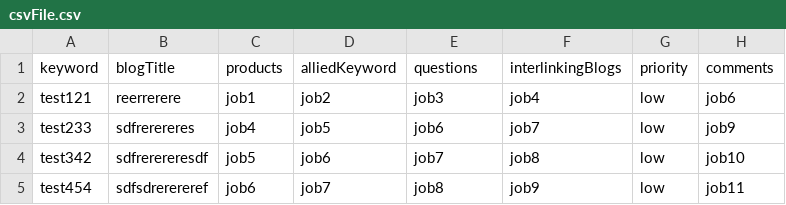
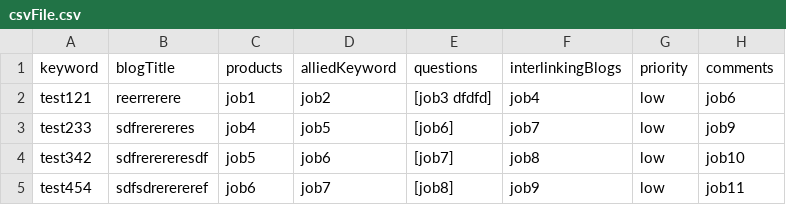
Before and after one commit to shubhamsainilbm/saas-crm-content, a CSV file: uploads/csvFile.csv, drawn as a sheet.

```diff
--- a/uploads/csvFile.csv
+++ b/uploads/csvFile.csv
@@ -1,5 +1,5 @@
 keyword,blogTitle,products,alliedKeyword,questions,interlinkingBlogs,priority,comments
-test121,reerrerere,job1,job2,job3,job4,low,job6
-test233,sdfrerereres,job4,job5,job6,job7,low,job9
-test342,sdfrerereresdf,job5,job6,job7,job8,low,job10
-test454,sdfsdrerereref,job6,job7,job8,job9,low,job11
+test121,reerrerere,job1,job2,[job3 dfdfd],job4,low,job6
+test233,sdfrerereres,job4,job5,[job6],job7,low,job9
+test342,sdfrerereresdf,job5,job6,[job7],job8,low,job10
+test454,sdfsdrerereref,job6,job7,[job8],job9,low,job11
```
Also changed, not shown: 12 other files.
